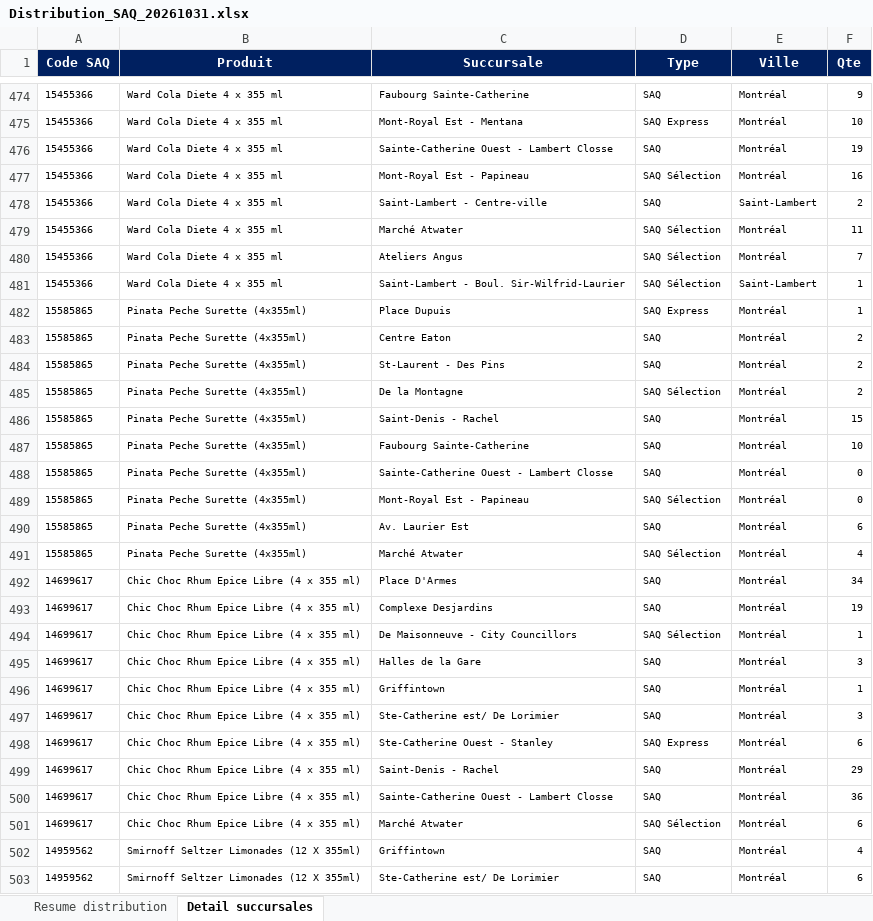
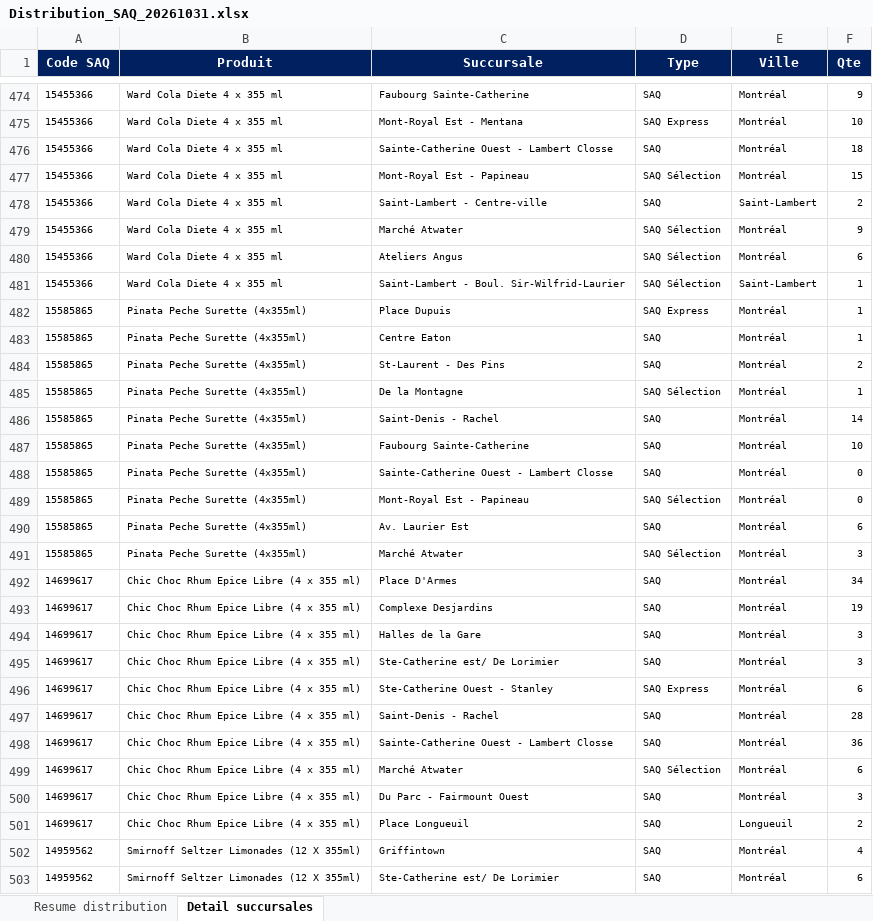
Before and after one commit to Hugish32/spif-dashboard, an Excel workbook: Distribution_SAQ_20261031.xlsx, sheet Detail succursales, drawn as a sheet; only a part is shown, gaps mark what is left out; values as stored, in another font and other column widths than the file's, no borders; removed rows and columns are numbered as before the commit, all else as after; the diff covers the shown part only; the diff names each change by its address in the sheet, - before the commit and + after, or states it on an @@ line.

```diff
--- a/Distribution_SAQ_20261031.xlsx (sheet Detail succursales)
+++ b/Distribution_SAQ_20261031.xlsx (sheet Detail succursales)
-F476 (Qte): 19
+F476 (Qte): 18
-F477 (Qte): 16
+F477 (Qte): 15
-F479 (Qte): 11
+F479 (Qte): 9
-F480 (Qte): 7
+F480 (Qte): 6
-F483 (Qte): 2
+F483 (Qte): 1
-F485 (Qte): 2
+F485 (Qte): 1
-F486 (Qte): 15
+F486 (Qte): 14
-F491 (Qte): 4
+F491 (Qte): 3
-row 494: 14699617 | Chic Choc Rhum Epice Libre (4 x 355 ml) | De Maisonneuve - City Councillors | SAQ Sélection | Montréal | 1
-row 496: 14699617 | Chic Choc Rhum Epice Libre (4 x 355 ml) | Griffintown | SAQ | Montréal | 1
-F497 (Qte): 29
+F497 (Qte): 28
+row 500: 14699617 | Chic Choc Rhum Epice Libre (4 x 355 ml) | Du Parc - Fairmount Ouest | SAQ | Montréal | 3
+row 501: 14699617 | Chic Choc Rhum Epice Libre (4 x 355 ml) | Place Longueuil | SAQ | Longueuil | 2
```
Also changed, not shown: 34 added rows, 34 removed rows and 439 edited cells elsewhere in this sheet, sheet Resume distribution.
